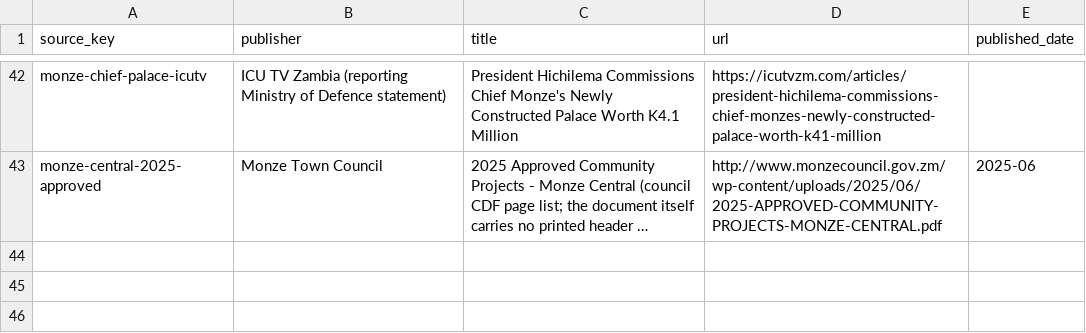
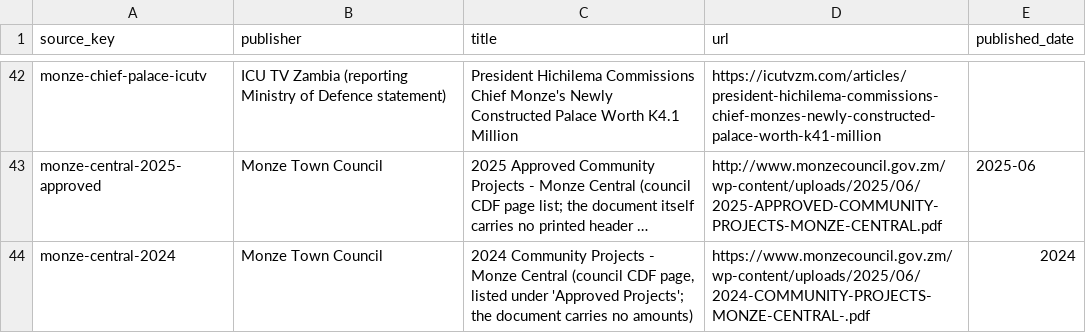
Before and after one commit to munemoii/zambia-cdf-tracker, a CSV file: model/expansion/southern/sources.csv, drawn as a sheet; only a part is shown, gaps mark what is left out; long unchanged cells end in …; the diff names each change by its address in the sheet, - before the commit and + after, or states it on an @@ line.

```diff
--- a/model/expansion/southern/sources.csv
+++ b/model/expansion/southern/sources.csv
+row 44: monze-central-2024 | Monze Town Council | 2024 Community Projects - Monze Central (council CDF page, listed under 'Approved Projects'; the document carries no amounts) | https://www.monzecouncil.gov.zm/wp-content/uploads/2025/06/2024-COMMUNITY-PROJECTS-MONZE-CENTRAL-.pdf | 2024
```
Also changed, not shown: model/expansion/southern/held.csv, model/expansion/southern/projects.csv, 20 other files.
